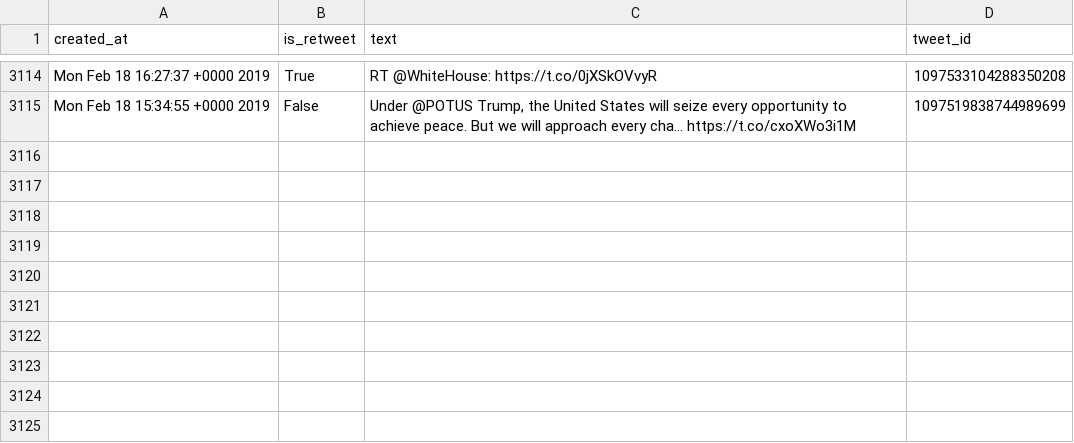
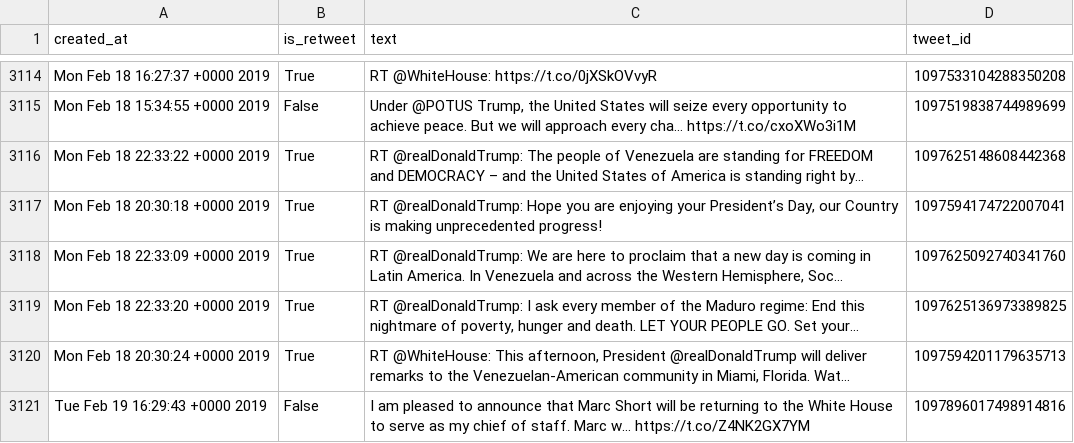
Before and after one commit to cpenalobel/sportsdata, a CSV file: twets/vp.csv, drawn as a sheet; only a part is shown, gaps mark what is left out; the diff names each change by its address in the sheet, - before the commit and + after, or states it on an @@ line.

```diff
--- a/twets/vp.csv
+++ b/twets/vp.csv
+row 3116: Mon Feb 18 22:33:22 +0000 2019 | True | RT @realDonaldTrump: The people of Venezuela are standing for FREEDOM and DEMOCRACY – and the United States of America is standing right by… | 1097625148608442368
+row 3117: Mon Feb 18 20:30:18 +0000 2019 | True | RT @realDonaldTrump: Hope you are enjoying your President’s Day, our Country is making unprecedented progress! | 1097594174722007041
+row 3118: Mon Feb 18 22:33:09 +0000 2019 | True | RT @realDonaldTrump: We are here to proclaim that a new day is coming in Latin America. In Venezuela and across the Western Hemisphere, Soc… | 1097625092740341760
+row 3119: Mon Feb 18 22:33:20 +0000 2019 | True | RT @realDonaldTrump: I ask every member of the Maduro regime: End this nightmare of poverty, hunger and death. LET YOUR PEOPLE GO. Set your… | 1097625136973389825
+row 3120: Mon Feb 18 20:30:24 +0000 2019 | True | RT @WhiteHouse: This afternoon, President @realDonaldTrump will deliver remarks to the Venezuelan-American community in Miami, Florida. Wat… | 1097594201179635713
+row 3121: Tue Feb 19 16:29:43 +0000 2019 | False | I am pleased to announce that Marc Short will be returning to the White House to serve as my chief of staff. Marc w… https://t.co/Z4NK2GX7YM | 1097896017498914816
```
Also changed, not shown: twets/potus.csv, twets/realdonaldtrump.csv, 1 other file.
